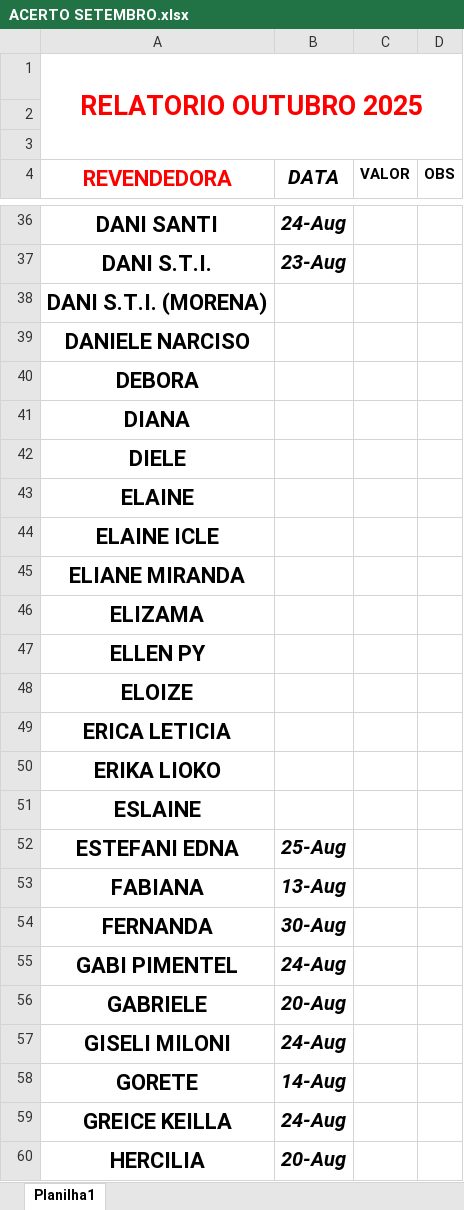
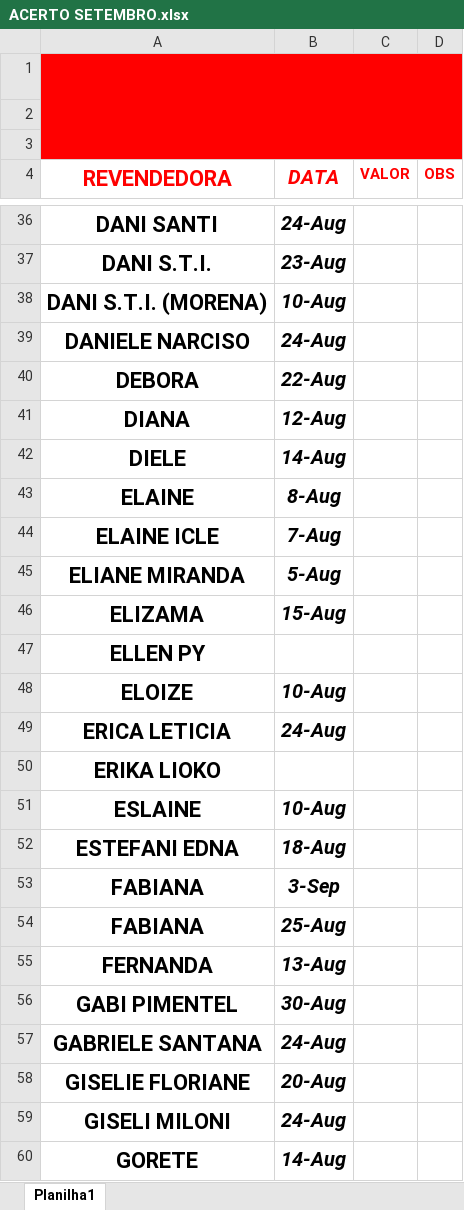
Before and after one commit to 1DAviLUi1/Exercicios-do-professor-wagner-do-dia-10-de-mar-a-de-2025-o-dia-q-eu-nasci, an Excel workbook: ACERTO SETEMBRO.xlsx, sheet Planilha1, drawn as a sheet; only a part is shown, gaps mark what is left out; the shorter side is filled out with more unchanged rows; values as stored, in another font and other column widths than the file's, no borders; addresses are those after the commit; the diff covers the shown part only; the diff names each change by its address in the sheet, - before the commit and + after, or states it on an @@ line.

Commit message:
TRAMPO 2 TERMINAR EM CASA!!!!!!!!!!!!!!!!!!!!!!!!!!!!!!!!!!!!!!!!!!!!!!!!!!!! ://

```diff
--- a/ACERTO SETEMBRO.xlsx (sheet Planilha1)
+++ b/ACERTO SETEMBRO.xlsx (sheet Planilha1)
-A1:D3 fill: none
+A1:D3 fill: #FF0000
-B4:D4 text colour: black
+B4:D4 text colour: #FF0000
-B38 (DATA): (empty)
+B38 (DATA): 10-Aug
-B39 (DATA): (empty)
+B39 (DATA): 24-Aug
-B40 (DATA): (empty)
+B40 (DATA): 22-Aug
-B41 (DATA): (empty)
+B41 (DATA): 12-Aug
-B42 (DATA): (empty)
+B42 (DATA): 14-Aug
-B43 (DATA): (empty)
+B43 (DATA): 8-Aug
-B44 (DATA): (empty)
+B44 (DATA): 7-Aug
-B45 (DATA): (empty)
+B45 (DATA): 5-Aug
-B46 (DATA): (empty)
+B46 (DATA): 15-Aug
-B48 (DATA): (empty)
+B48 (DATA): 10-Aug
-B49 (DATA): (empty)
+B49 (DATA): 24-Aug
-B51 (DATA): (empty)
+B51 (DATA): 10-Aug
-B52 (DATA): 25-Aug
+B52 (DATA): 18-Aug
+row 53: FABIANA | 3-Sep
-B54 (DATA): 13-Aug
+B54 (DATA): 25-Aug
-B55 (DATA): 30-Aug
+B55 (DATA): 13-Aug
-B56 (DATA): 24-Aug
+B56 (DATA): 30-Aug
+row 57: GABRIELE SANTANA | 24-Aug
-A58 (REVENDEDORA): GABRIELE
+A58 (REVENDEDORA): GISELIE FLORIANE
```
Also changed, not shown: 2 removed rows and cell formats elsewhere in this sheet.
